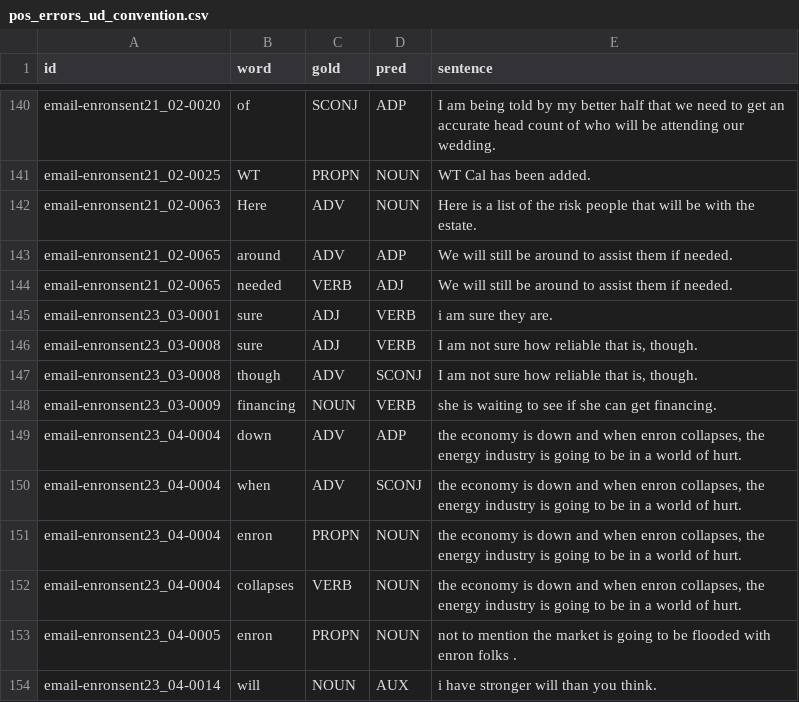
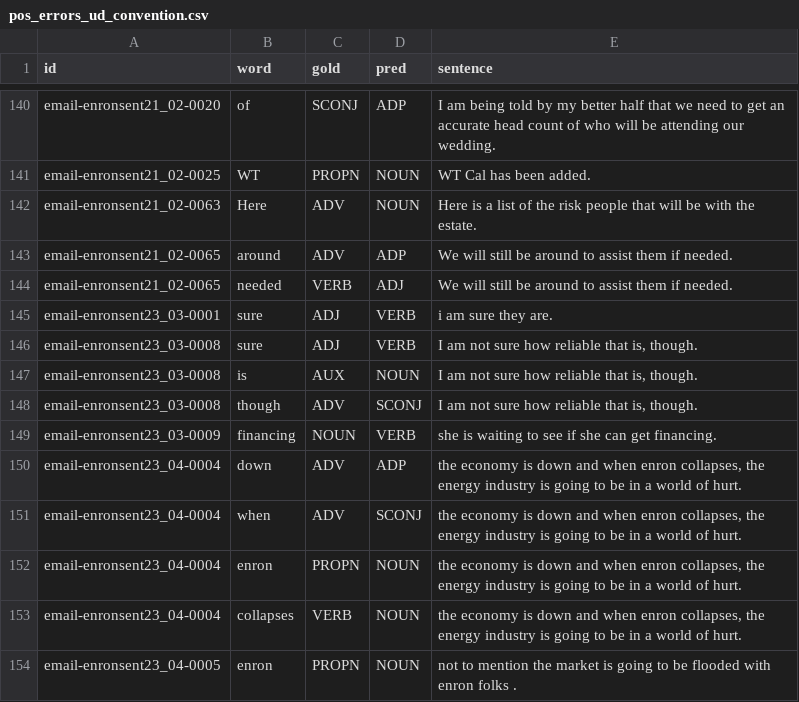
Before and after one commit to 224096-cmd/eng-structure-viewer, a CSV file: results/v0.6/pos_errors_ud_convention.csv, drawn as a sheet; only a part is shown, gaps mark what is left out; the shorter side is filled out with more unchanged rows.

Commit message:
v0.6: long-text support, auto level for sample, level-up hints for unknown sentences, POS fixes

```diff
--- a/results/v0.6/pos_errors_ud_convention.csv
+++ b/results/v0.6/pos_errors_ud_convention.csv
@@ -146,2 +146,3 @@ email-enronsent23_03-0001,"sure",ADJ,VERB,"i am sure they are."
 email-enronsent23_03-0008,"sure",ADJ,VERB,"I am not sure how reliable that is, though."
+email-enronsent23_03-0008,"is",AUX,NOUN,"I am not sure how reliable that is, though."
 email-enronsent23_03-0008,"though",ADV,SCONJ,"I am not sure how reliable that is, though."
```
Also changed, not shown: results/summary_pos_all.csv, results/v0.6/pattern_dev_rules_le1.csv, 18 other files.
